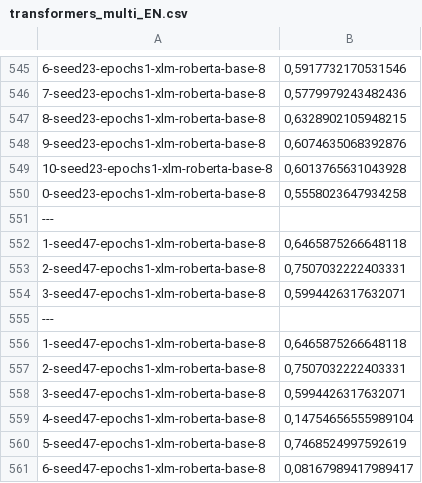
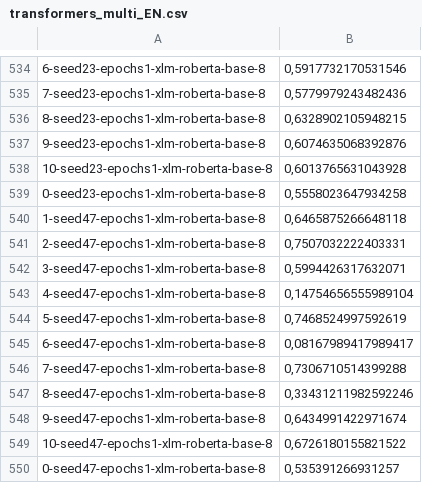
Before and after one commit to ETF-NLP/AVANTES-Classification, a CSV file: results/transformers_multi_EN.csv, drawn as a sheet; only a part is shown, gaps mark what is left out; the shorter side is filled out with more unchanged rows; the diff covers the shown part only; the diff names each change by its address in the sheet, - before the commit and + after, or states it on an @@ line.

```diff
--- a/results/transformers_multi_EN.csv
+++ b/results/transformers_multi_EN.csv
-row 551: ---
-row 552: 1-seed47-epochs1-xlm-roberta-base-8 | 0,6465875266648118
-row 553: 2-seed47-epochs1-xlm-roberta-base-8 | 0,7507032222403331
-row 554: 3-seed47-epochs1-xlm-roberta-base-8 | 0,5994426317632071
-row 555: ---
```
Also changed, not shown: 18 removed rows elsewhere in this file, 1 other file.
